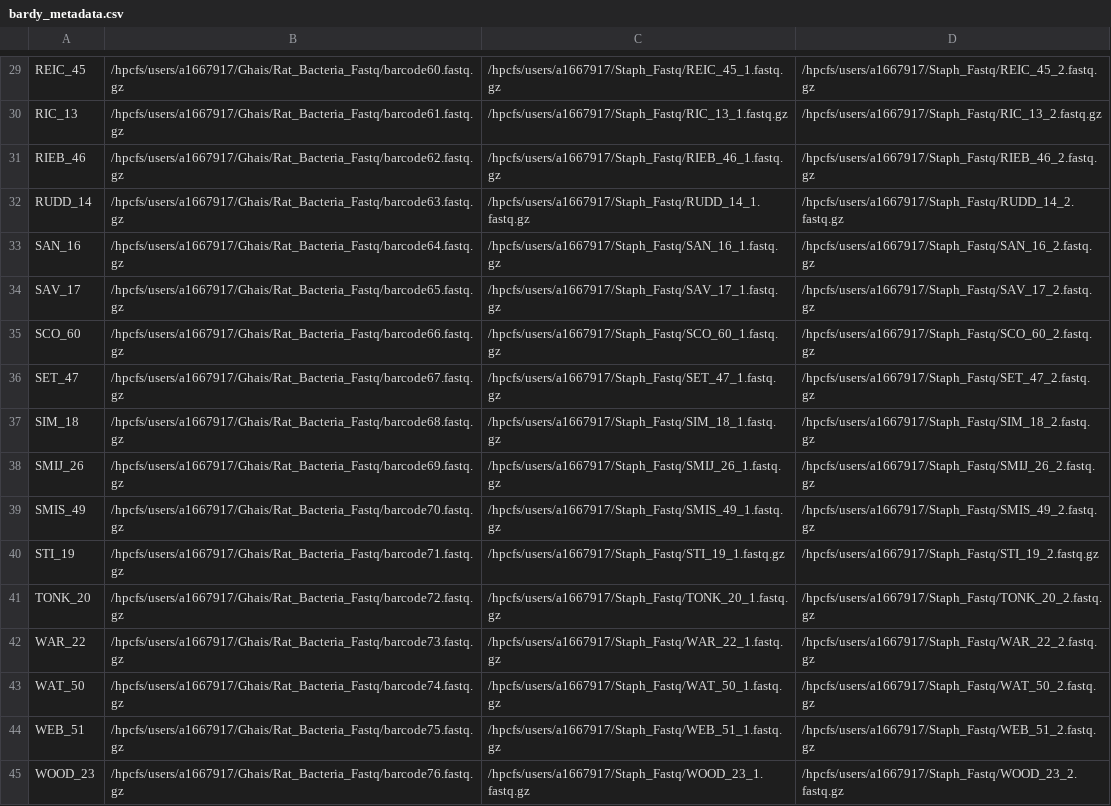
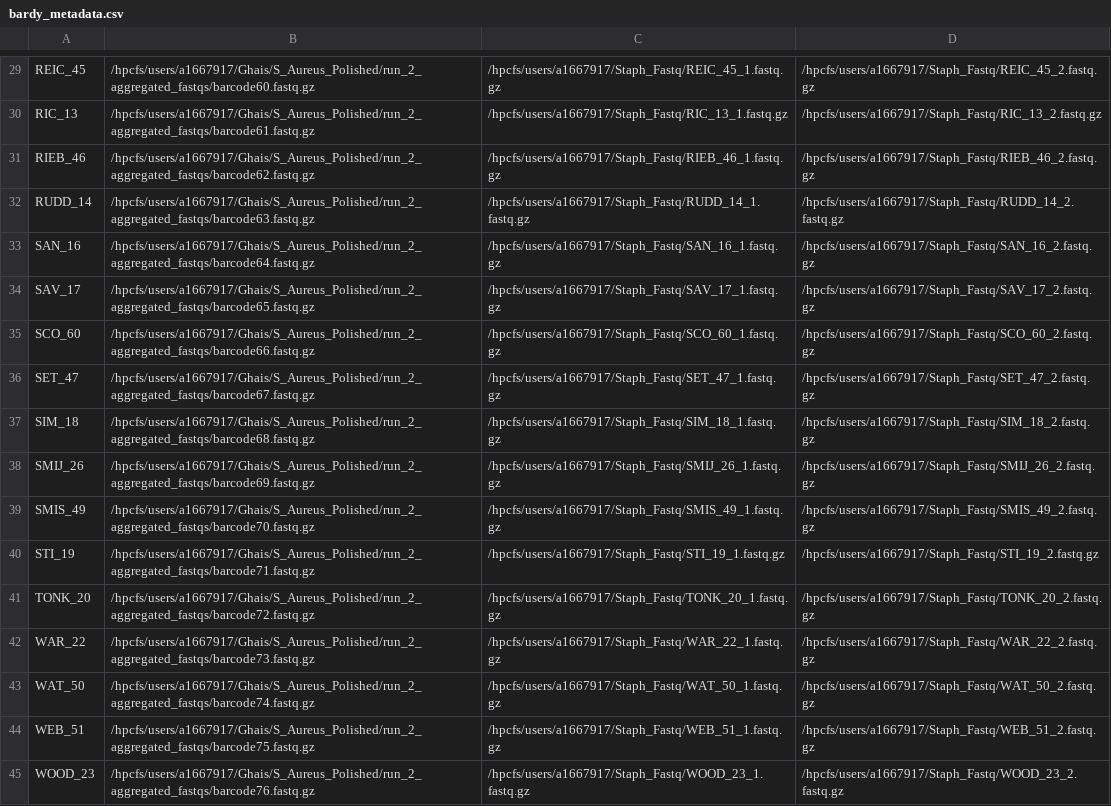
Before and after one commit to gbouras13/Nanopore_Bacterial_Assembly_Pipeline, a CSV file: bardy_metadata.csv, drawn as a sheet; only a part is shown, gaps mark what is left out; the diff covers the shown part only; the diff names each change by its address in the sheet, - before the commit and + after, or states it on an @@ line.

```diff
--- a/bardy_metadata.csv
+++ b/bardy_metadata.csv
-B29: /hpcfs/users/a1667917/Ghais/Rat_Bacteria_Fastq/barcode60.fastq.gz
+B29: /hpcfs/users/a1667917/Ghais/S_Aureus_Polished/run_2_aggregated_fastqs/barcode60.fastq.gz
-B30: /hpcfs/users/a1667917/Ghais/Rat_Bacteria_Fastq/barcode61.fastq.gz
+B30: /hpcfs/users/a1667917/Ghais/S_Aureus_Polished/run_2_aggregated_fastqs/barcode61.fastq.gz
-B31: /hpcfs/users/a1667917/Ghais/Rat_Bacteria_Fastq/barcode62.fastq.gz
+B31: /hpcfs/users/a1667917/Ghais/S_Aureus_Polished/run_2_aggregated_fastqs/barcode62.fastq.gz
-B32: /hpcfs/users/a1667917/Ghais/Rat_Bacteria_Fastq/barcode63.fastq.gz
+B32: /hpcfs/users/a1667917/Ghais/S_Aureus_Polished/run_2_aggregated_fastqs/barcode63.fastq.gz
-B33: /hpcfs/users/a1667917/Ghais/Rat_Bacteria_Fastq/barcode64.fastq.gz
+B33: /hpcfs/users/a1667917/Ghais/S_Aureus_Polished/run_2_aggregated_fastqs/barcode64.fastq.gz
-B34: /hpcfs/users/a1667917/Ghais/Rat_Bacteria_Fastq/barcode65.fastq.gz
+B34: /hpcfs/users/a1667917/Ghais/S_Aureus_Polished/run_2_aggregated_fastqs/barcode65.fastq.gz
-B35: /hpcfs/users/a1667917/Ghais/Rat_Bacteria_Fastq/barcode66.fastq.gz
+B35: /hpcfs/users/a1667917/Ghais/S_Aureus_Polished/run_2_aggregated_fastqs/barcode66.fastq.gz
-B36: /hpcfs/users/a1667917/Ghais/Rat_Bacteria_Fastq/barcode67.fastq.gz
+B36: /hpcfs/users/a1667917/Ghais/S_Aureus_Polished/run_2_aggregated_fastqs/barcode67.fastq.gz
-B37: /hpcfs/users/a1667917/Ghais/Rat_Bacteria_Fastq/barcode68.fastq.gz
+B37: /hpcfs/users/a1667917/Ghais/S_Aureus_Polished/run_2_aggregated_fastqs/barcode68.fastq.gz
-B38: /hpcfs/users/a1667917/Ghais/Rat_Bacteria_Fastq/barcode69.fastq.gz
+B38: /hpcfs/users/a1667917/Ghais/S_Aureus_Polished/run_2_aggregated_fastqs/barcode69.fastq.gz
-B39: /hpcfs/users/a1667917/Ghais/Rat_Bacteria_Fastq/barcode70.fastq.gz
+B39: /hpcfs/users/a1667917/Ghais/S_Aureus_Polished/run_2_aggregated_fastqs/barcode70.fastq.gz
-B40: /hpcfs/users/a1667917/Ghais/Rat_Bacteria_Fastq/barcode71.fastq.gz
+B40: /hpcfs/users/a1667917/Ghais/S_Aureus_Polished/run_2_aggregated_fastqs/barcode71.fastq.gz
-B41: /hpcfs/users/a1667917/Ghais/Rat_Bacteria_Fastq/barcode72.fastq.gz
+B41: /hpcfs/users/a1667917/Ghais/S_Aureus_Polished/run_2_aggregated_fastqs/barcode72.fastq.gz
-B42: /hpcfs/users/a1667917/Ghais/Rat_Bacteria_Fastq/barcode73.fastq.gz
+B42: /hpcfs/users/a1667917/Ghais/S_Aureus_Polished/run_2_aggregated_fastqs/barcode73.fastq.gz
-B43: /hpcfs/users/a1667917/Ghais/Rat_Bacteria_Fastq/barcode74.fastq.gz
+B43: /hpcfs/users/a1667917/Ghais/S_Aureus_Polished/run_2_aggregated_fastqs/barcode74.fastq.gz
-B44: /hpcfs/users/a1667917/Ghais/Rat_Bacteria_Fastq/barcode75.fastq.gz
+B44: /hpcfs/users/a1667917/Ghais/S_Aureus_Polished/run_2_aggregated_fastqs/barcode75.fastq.gz
-B45: /hpcfs/users/a1667917/Ghais/Rat_Bacteria_Fastq/barcode76.fastq.gz
+B45: /hpcfs/users/a1667917/Ghais/S_Aureus_Polished/run_2_aggregated_fastqs/barcode76.fastq.gz
```
Also changed, not shown: 28 edited cells elsewhere in this file, gohar_metadata.csv.
